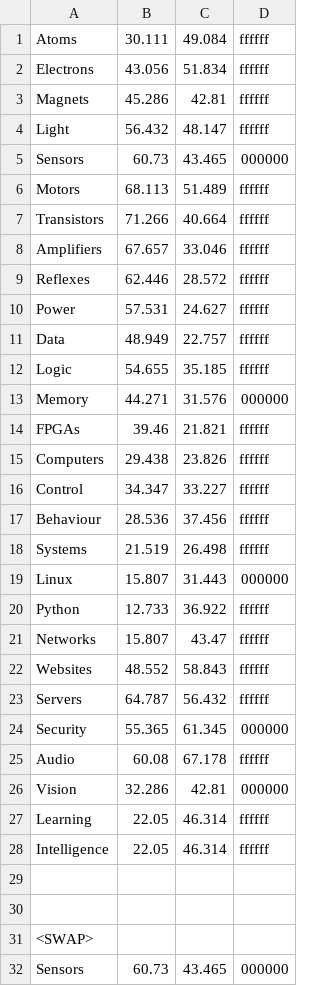
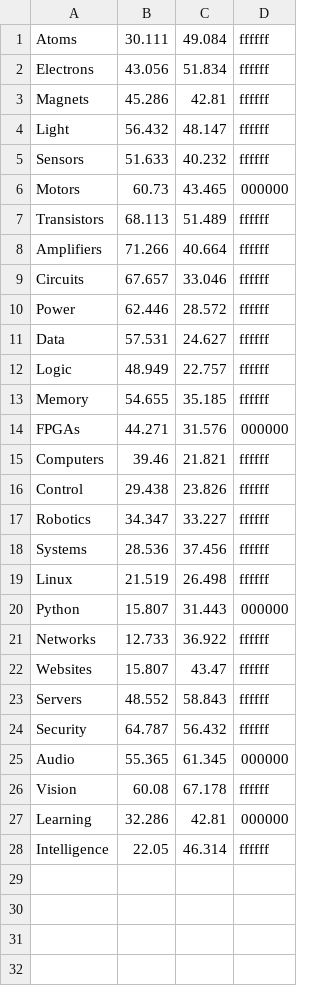
Before and after one commit to NoBlackBoxes/LastBlackBox, a CSV file: course/designs/logo/box_parameters_NBB.csv, drawn as a sheet; only a part is shown; the diff covers the shown part only.

Commit message:
Update logos

```diff
--- a/course/designs/logo/box_parameters_NBB.csv
+++ b/course/designs/logo/box_parameters_NBB.csv
@@ -4,29 +4,25 @@ Magnets,45.286,42.81,ffffff
 Light,56.432,48.147,ffffff
-Sensors,60.73,43.465,000000
-Motors,68.113,51.489,ffffff
-Transistors,71.266,40.664,ffffff
-Amplifiers,67.657,33.046,ffffff
-Reflexes,62.446,28.572,ffffff
-Power,57.531,24.627,ffffff
-Data,48.949,22.757,ffffff
-Logic,54.655,35.185,ffffff
-Memory,44.271,31.576,000000
-FPGAs,39.46,21.821,ffffff
-Computers,29.438,23.826,ffffff
-Control,34.347,33.227,ffffff
-Behaviour,28.536,37.456,ffffff
-Systems,21.519,26.498,ffffff
-Linux,15.807,31.443,000000
-Python,12.733,36.922,ffffff
-Networks,15.807,43.47,ffffff
-Websites,48.552,58.843,ffffff
-Servers,64.787,56.432,ffffff
-Security,55.365,61.345,000000
-Audio,60.08,67.178,ffffff
-Vision,32.286,42.81,000000
-Learning,22.05,46.314,ffffff
+Sensors,51.633,40.232,ffffff
+Motors,60.73,43.465,000000
+Transistors,68.113,51.489,ffffff
+Amplifiers,71.266,40.664,ffffff
+Circuits,67.657,33.046,ffffff
+Power,62.446,28.572,ffffff
+Data,57.531,24.627,ffffff
+Logic,48.949,22.757,ffffff
+Memory,54.655,35.185,ffffff
+FPGAs,44.271,31.576,000000
+Computers,39.46,21.821,ffffff
+Control,29.438,23.826,ffffff
+Robotics,34.347,33.227,ffffff
+Systems,28.536,37.456,ffffff
+Linux,21.519,26.498,ffffff
+Python,15.807,31.443,000000
+Networks,12.733,36.922,ffffff
+Websites,15.807,43.47,ffffff
+Servers,48.552,58.843,ffffff
+Security,64.787,56.432,ffffff
+Audio,55.365,61.345,000000
+Vision,60.08,67.178,ffffff
+Learning,32.286,42.81,000000
 Intelligence,22.05,46.314,ffffff
-
-
-<SWAP>
-Sensors,60.73,43.465,000000
```
Also changed, not shown: 9 removed rows elsewhere in this file, course/bootcamp/designs/layout/box_parameters.csv, course/designs/layout/box_parameters.csv, 18 other files.
